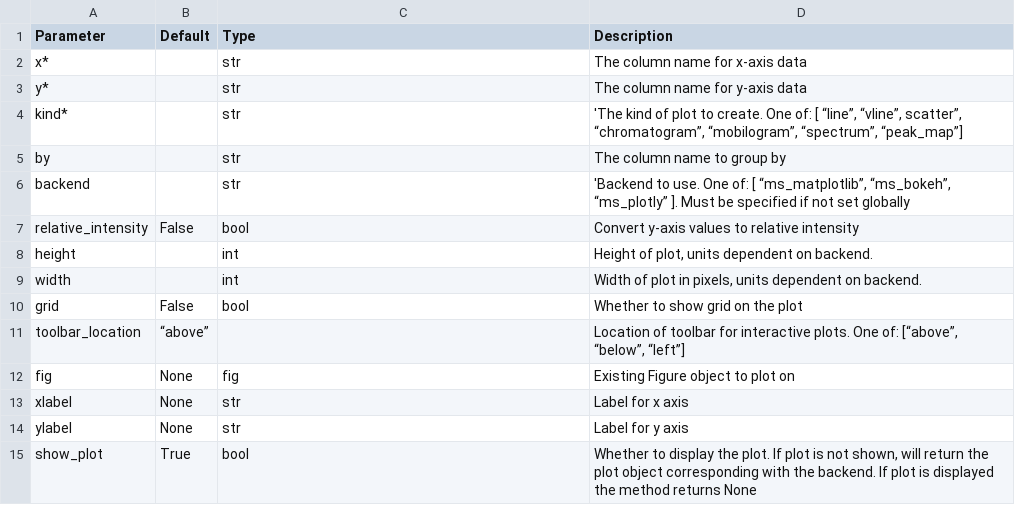
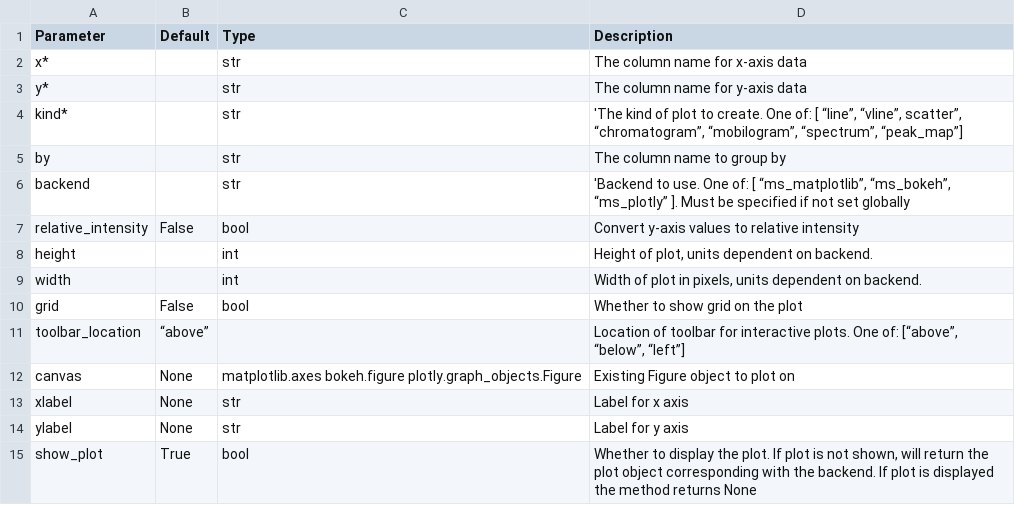
Before and after one commit to OpenMS/pyopenms_viz, a TSV file: docs/Parameters/basePlot.tsv, drawn as a sheet.

Commit message:
docs: change fig to canvas to reflect new API

```diff
--- a/docs/Parameters/basePlot.tsv
+++ b/docs/Parameters/basePlot.tsv
@@ -11,3 +11,3 @@ grid	False	bool	Whether to show grid on the plot
 toolbar_location	“above”		Location of toolbar for interactive plots. One of: [“above”, “below”, “left”]
-fig	None	fig	Existing Figure object to plot on
+canvas	None	matplotlib.axes bokeh.figure plotly.graph_objects.Figure 	Existing Figure object to plot on
 xlabel	None	str	Label for x axis
```
